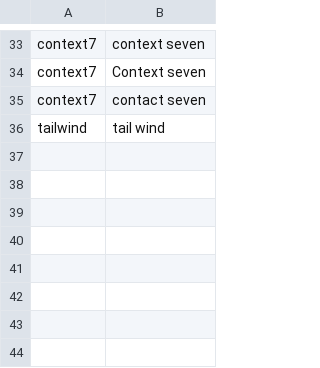
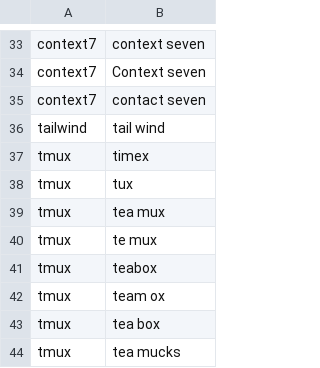
Before and after one commit to trillium/trillium_talon, a CSV file: settings/words_to_replace.csv, drawn as a sheet; only a part is shown, gaps mark what is left out; the diff names each change by its address in the sheet, - before the commit and + after, or states it on an @@ line.

Commit message:
fix: tmux pronunciation aliases, update memory overlay, remove duplicate datetime method
- Add tmux word replacements (timex, tux, teabox, team ox, etc.)
- Replace stale "mux ..." memory entries with actual voice commands
- Remove duplicate time_format_utc_future using deprecated utcnow()
- Update beads hook shims to v0.60.0

```diff
--- a/settings/words_to_replace.csv
+++ b/settings/words_to_replace.csv
+row 37: tmux | timex
+row 38: tmux | tux
+row 39: tmux | tea mux
+row 40: tmux | te mux
+row 41: tmux | teabox
+row 42: tmux | team ox
+row 43: tmux | tea box
+row 44: tmux | tea mucks
```
Also changed, not shown: 7 other files.
